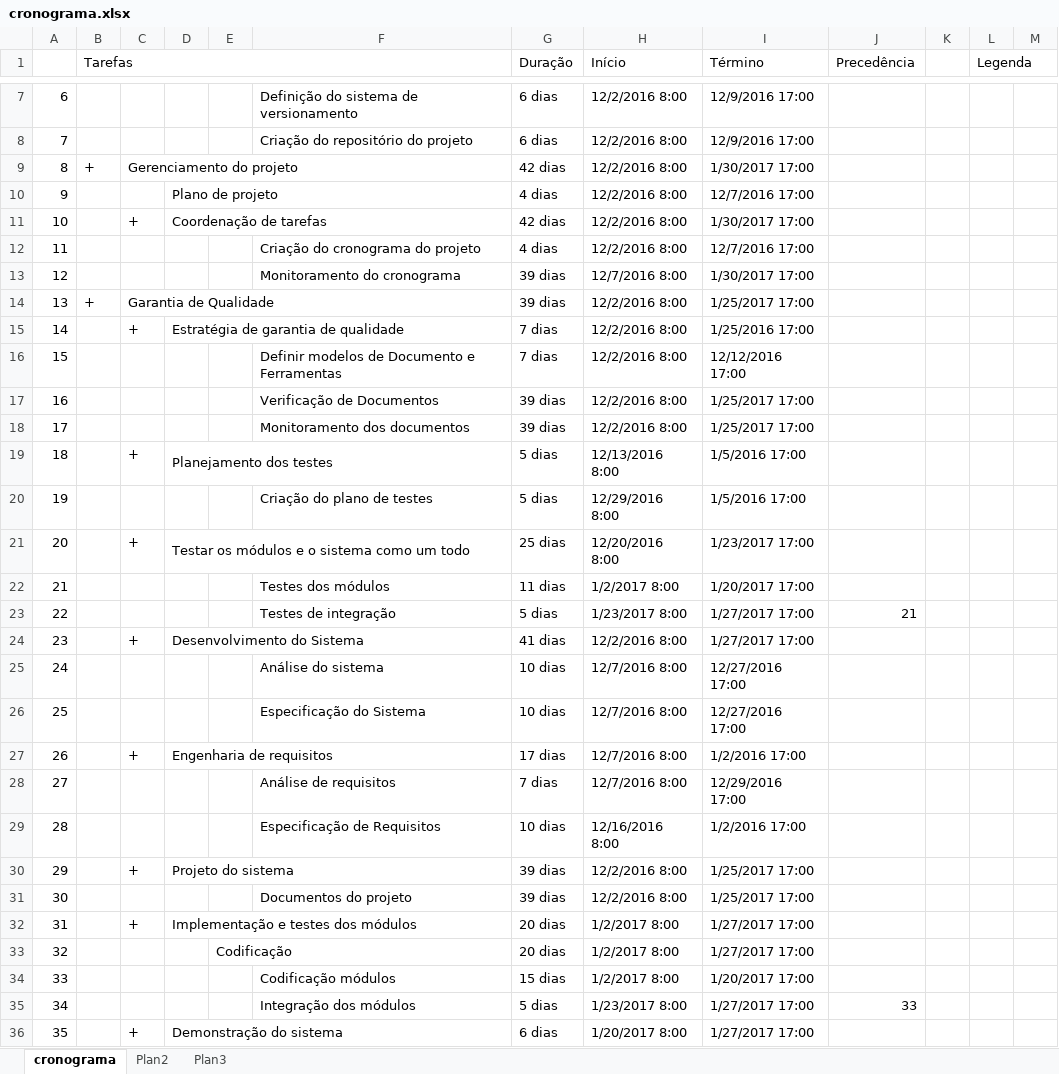
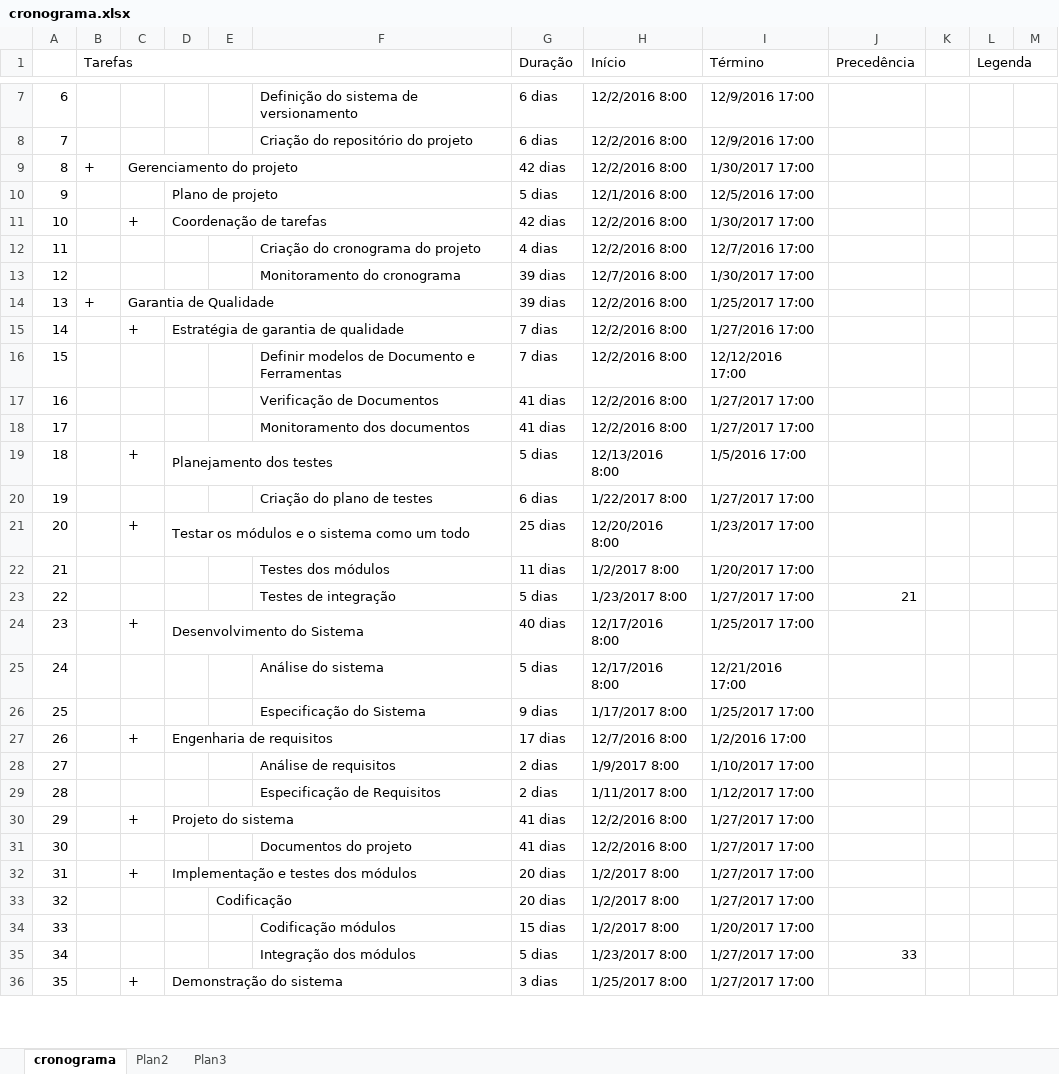
Before and after one commit to andrericardo-pro/robotino-race, an Excel workbook: PM/Cronograma/cronograma.xlsx, sheet cronograma, drawn as a sheet; only a part is shown, gaps mark what is left out; values as stored, in another font and other column widths than the file's, no cell formats; the diff covers the shown part only; the diff names each change by its address in the sheet, - before the commit and + after, or states it on an @@ line.

Commit message:
atualização do cronograma

```diff
--- a/PM/Cronograma/cronograma.xlsx (sheet cronograma)
+++ b/PM/Cronograma/cronograma.xlsx (sheet cronograma)
-G10 (Duração): 4 dias
+G10 (Duração): 5 dias
-H10 (Início): 12/2/2016 8:00
+H10 (Início): 12/1/2016 8:00
-I10 (Término): 12/7/2016 17:00
+I10 (Término): 12/5/2016 17:00
-I15 (Término): 1/25/2016 17:00
+I15 (Término): 1/27/2016 17:00
-G17:G18 (Duração): 39 dias
+G17:G18 (Duração): 41 dias
-I17:I18 (Término): 1/25/2017 17:00
+I17:I18 (Término): 1/27/2017 17:00
-G20 (Duração): 5 dias
+G20 (Duração): 6 dias
-H20 (Início): 12/29/2016 8:00
+H20 (Início): 1/22/2017 8:00
-I20 (Término): 1/5/2016 17:00
+I20 (Término): 1/27/2017 17:00
-G24 (Duração): 41 dias
+G24 (Duração): 40 dias
-H24 (Início): 12/2/2016 8:00
+H24 (Início): 12/17/2016 8:00
-I24 (Término): 1/27/2017 17:00
+I24 (Término): 1/25/2017 17:00
-G25 (Duração): 10 dias
+G25 (Duração): 5 dias
-H25 (Início): 12/7/2016 8:00
+H25 (Início): 12/17/2016 8:00
-I25 (Término): 12/27/2016 17:00
+I25 (Término): 12/21/2016 17:00
-G26 (Duração): 10 dias
+G26 (Duração): 9 dias
-H26 (Início): 12/7/2016 8:00
+H26 (Início): 1/17/2017 8:00
-I26 (Término): 12/27/2016 17:00
+I26 (Término): 1/25/2017 17:00
-G28 (Duração): 7 dias
+G28 (Duração): 2 dias
-H28 (Início): 12/7/2016 8:00
+H28 (Início): 1/9/2017 8:00
-I28 (Término): 12/29/2016 17:00
+I28 (Término): 1/10/2017 17:00
-G29 (Duração): 10 dias
+G29 (Duração): 2 dias
-H29 (Início): 12/16/2016 8:00
+H29 (Início): 1/11/2017 8:00
-I29 (Término): 1/2/2016 17:00
+I29 (Término): 1/12/2017 17:00
-G30:G31 (Duração): 39 dias
+G30:G31 (Duração): 41 dias
-I30:I31 (Término): 1/25/2017 17:00
+I30:I31 (Término): 1/27/2017 17:00
-G36 (Duração): 6 dias
+G36 (Duração): 3 dias
-H36 (Início): 1/20/2017 8:00
+H36 (Início): 1/25/2017 8:00
```
Also changed, not shown: 4 edited cells elsewhere in this sheet, cell formats.
